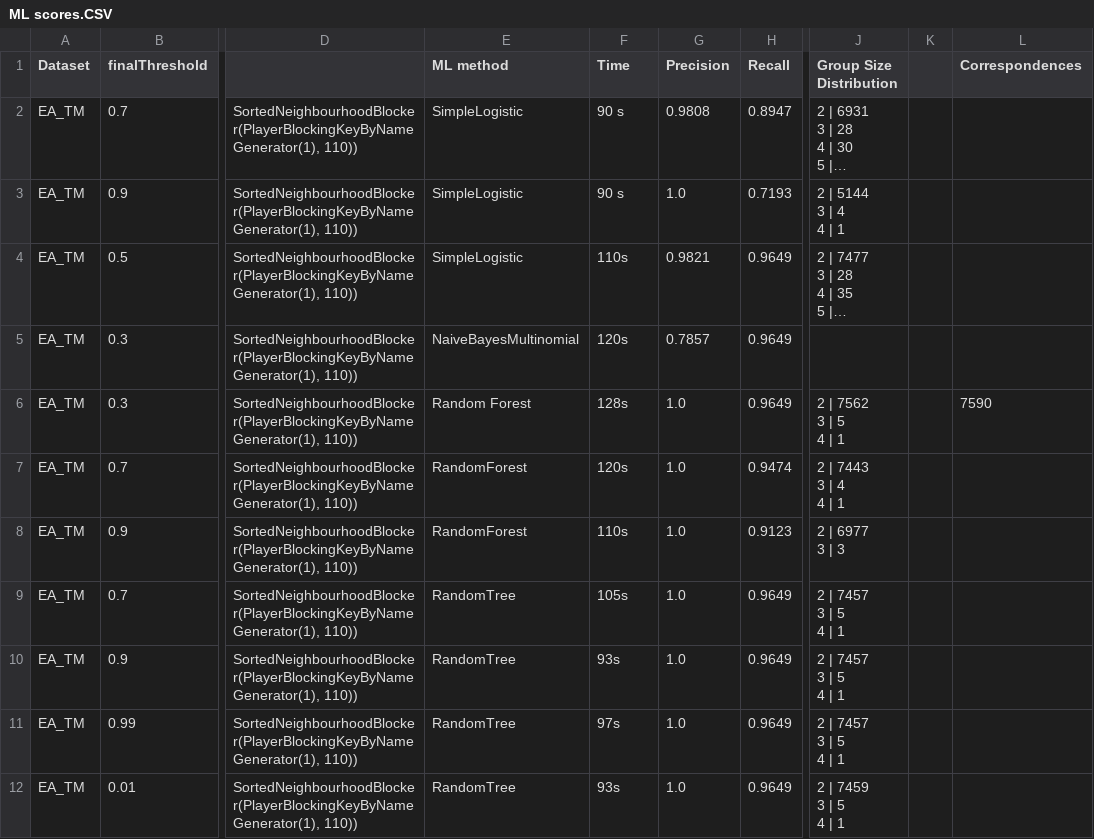
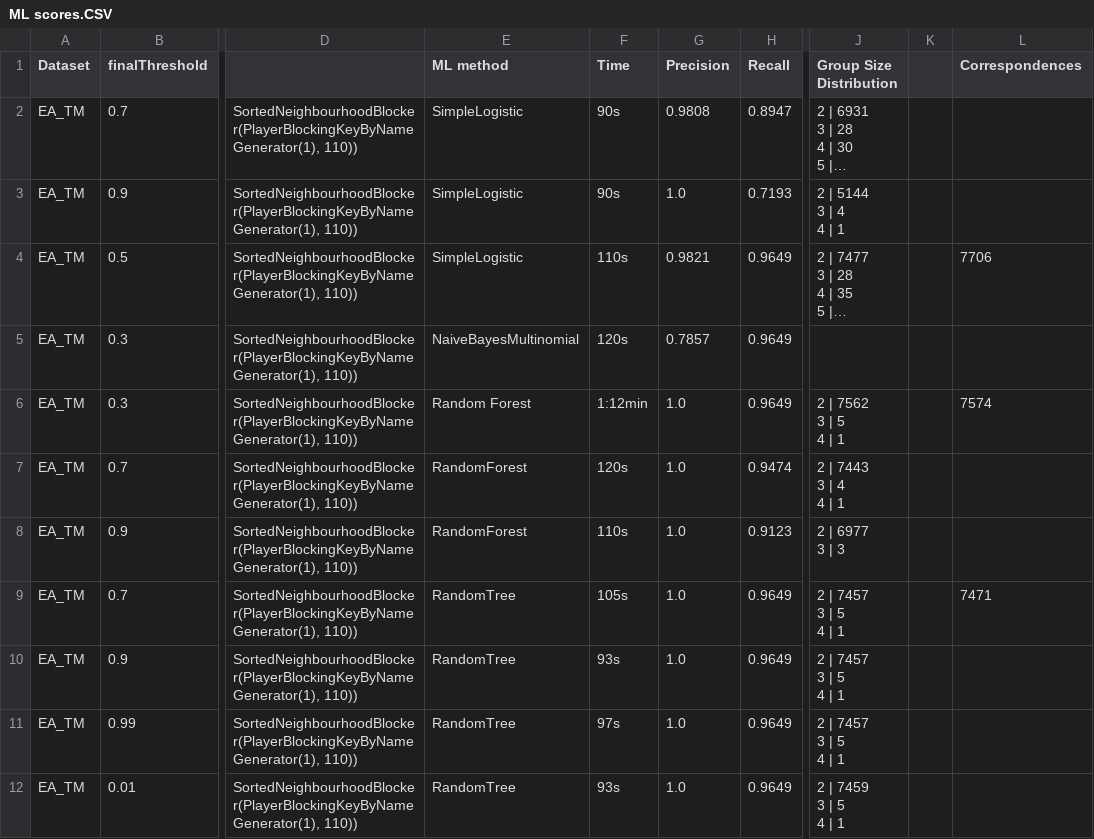
Before and after one commit to Kai-Ref/Web-Data-Integration, a CSV file: ML scores.CSV, drawn as a sheet; only a part is shown, gaps mark what is left out; long unchanged cells end in …; the diff names each change by its address in the sheet, - before the commit and + after, or states it on an @@ line.

```diff
--- a/ML scores.CSV
+++ b/ML scores.CSV
-F2:F3 (Time): 90 s
+F2:F3 (Time): 90s
-L4 (Correspondences): (empty)
+L4 (Correspondences): 7706
-F6 (Time): 128s
+F6 (Time): 1:12min
-L6 (Correspondences): 7590
+L6 (Correspondences): 7574
-L9 (Correspondences): (empty)
+L9 (Correspondences): 7471
```
Also changed, not shown: 4 other files.
